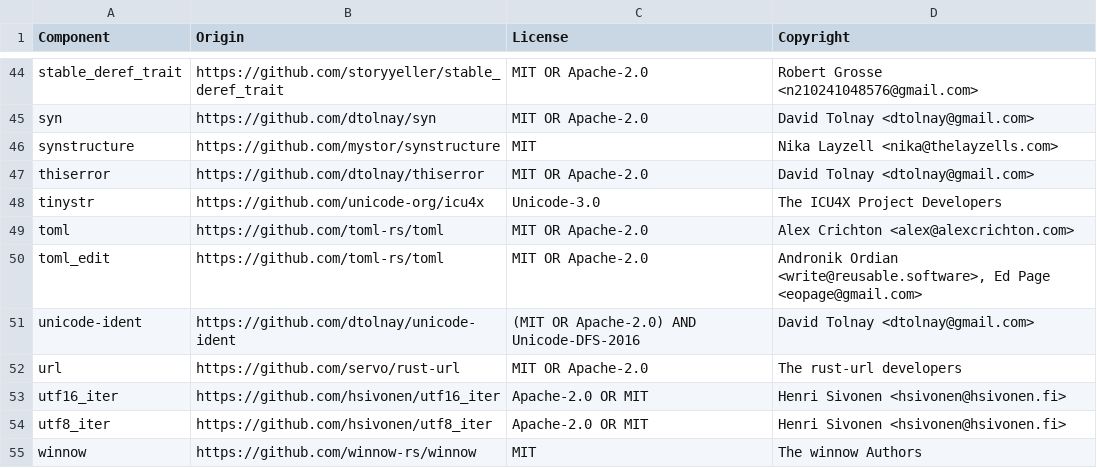
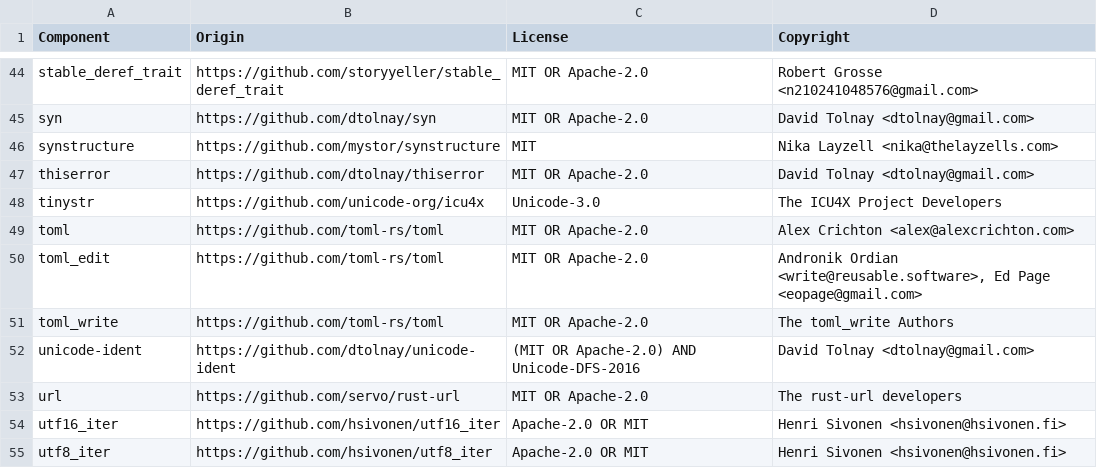
Before and after one commit to DataDog/rust-license-tool, a CSV file: LICENSE-3rdparty.csv, drawn as a sheet; only a part is shown, gaps mark what is left out; the shorter side is filled out with more unchanged rows; the diff names each change by its address in the sheet, - before the commit and + after, or states it on an @@ line.

Commit message:
Fix licenses file

```diff
--- a/LICENSE-3rdparty.csv
+++ b/LICENSE-3rdparty.csv
+row 51: toml_write | https://github.com/toml-rs/toml | MIT OR Apache-2.0 | The toml_write Authors
```
